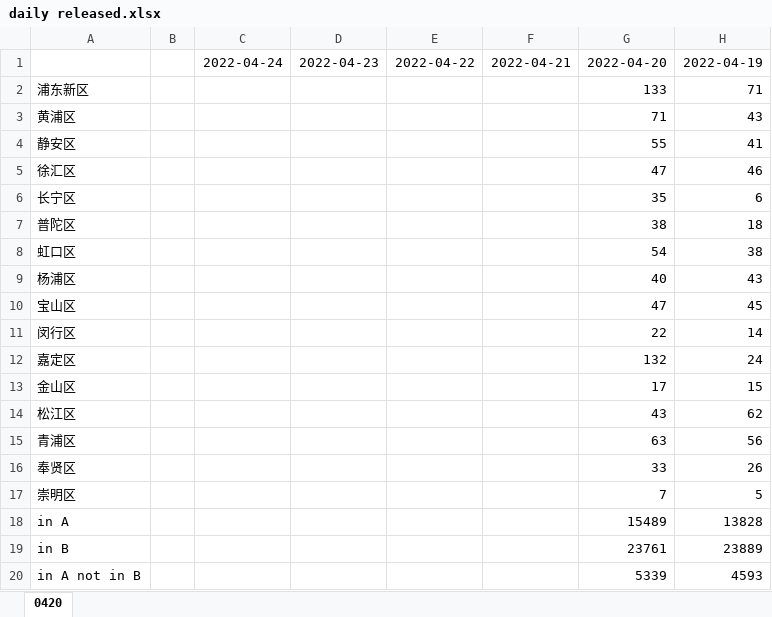
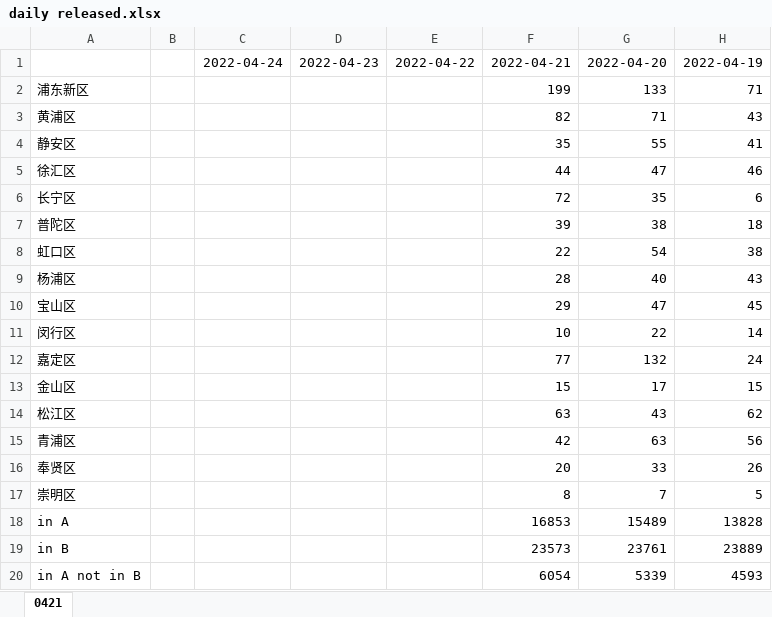
Before and after one commit to coronin/shanghai-2022Mar, an Excel workbook: daily released.xlsx, sheet 0421, drawn as a sheet; only a part is shown; values as stored, in another font and other column widths than the file's, no borders; the diff names each change by its address in the sheet, - before the commit and + after, or states it on an @@ line.

```diff
--- a/daily released.xlsx (sheet 0421)
+++ b/daily released.xlsx (sheet 0421)
-sheet tab: 0420
+sheet tab: 0421
-F2: (empty)
+F2: 199
-F3: (empty)
+F3: 82
-F4: (empty)
+F4: 35
-F5: (empty)
+F5: 44
-F6: (empty)
+F6: 72
-F7: (empty)
+F7: 39
-F8: (empty)
+F8: 22
-F9: (empty)
+F9: 28
-F10: (empty)
+F10: 29
-F11: (empty)
+F11: 10
-F12: (empty)
+F12: 77
-F13: (empty)
+F13: 15
-F14: (empty)
+F14: 63
-F15: (empty)
+F15: 42
-F16: (empty)
+F16: 20
-F17: (empty)
+F17: 8
-F18: (empty)
+F18: 16853
-F19: (empty)
+F19: 23573
-F20: (empty)
+F20: 6054
```
Also changed, not shown: 7 other files.
